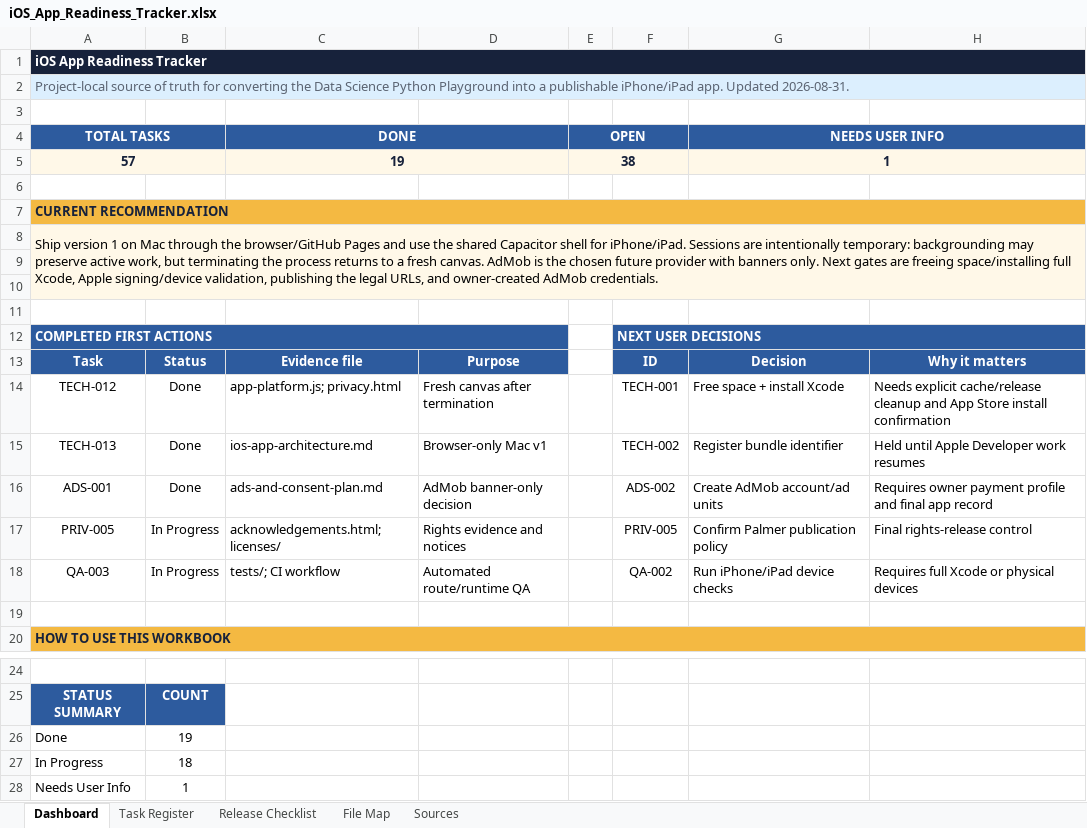
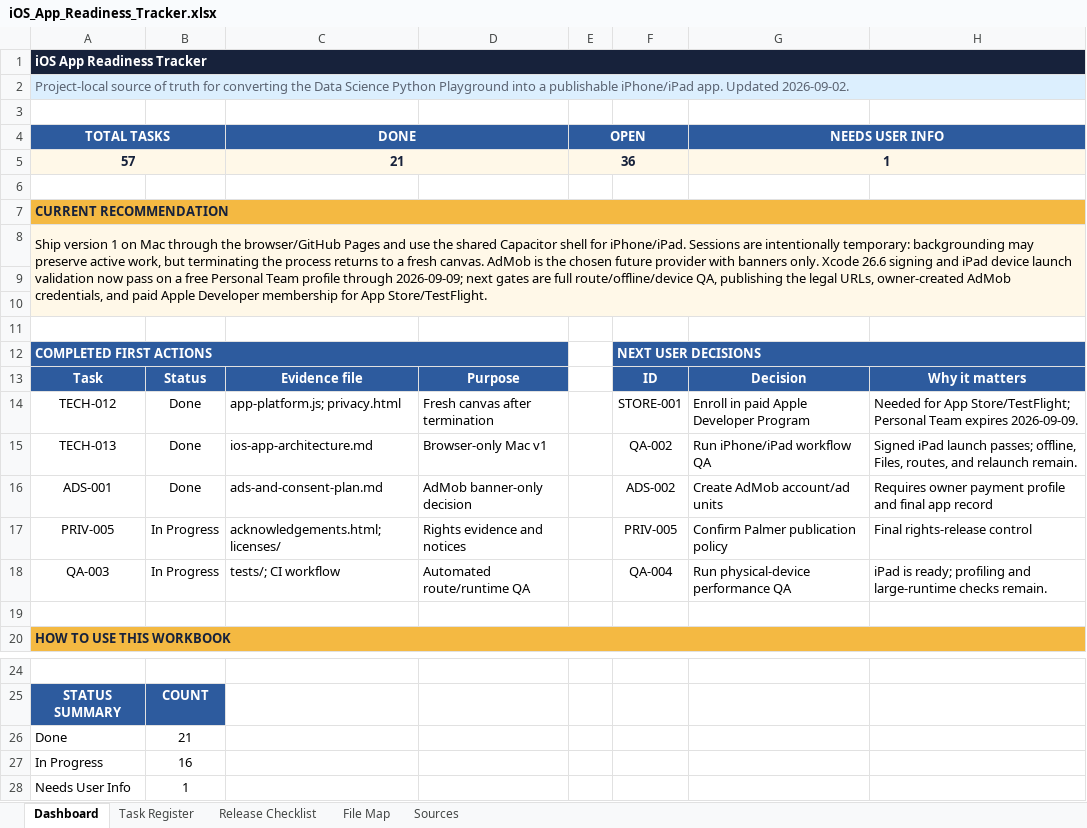
Before and after one commit to Elijah-Ang/Data-Science-Python-Playground, an Excel workbook: ios-app-readiness/iOS_App_Readiness_Tracker.xlsx, sheet Dashboard, drawn as a sheet; only a part is shown, gaps mark what is left out; values as stored, in another font and other column widths than the file's, no borders; the diff names each change by its address in the sheet, - before the commit and + after, or states it on an @@ line.

Commit message:
Configure iOS device signing and app icon

```diff
--- a/ios-app-readiness/iOS_App_Readiness_Tracker.xlsx (sheet Dashboard)
+++ b/ios-app-readiness/iOS_App_Readiness_Tracker.xlsx (sheet Dashboard)
-A2 (TOTAL TASKS): …app. Updated 2026-08-31.
+A2 (TOTAL TASKS): …app. Updated 2026-09-02.
-C5 (DONE): 19
+C5 (DONE): 21
-E5 (OPEN): 38
+E5 (OPEN): 36
-A8 (TOTAL TASKS): …banners only. Next gates are freeing space/installing full Xcode, Apple signing/device validation, publishing the legal URLs, and owner-created AdMob credentials.
+A8 (TOTAL TASKS): …banners only. Xcode 26.6 signing and iPad device launch validation now pass on a free Personal Team profile through 2026-09-09; next gates are full route/offline/device QA, publishing the legal URLs, owner-created AdMob credentials, and paid Apple Developer membership for App Store/TestFlight.
-F14: TECH-001
+F14: STORE-001
-G14 (NEEDS USER INFO): Free space + install Xcode
+G14 (NEEDS USER INFO): Enroll in paid Apple Developer Program
-H14: Needs explicit cache/release cleanup and App Store install confirmation
+H14: Needed for App Store/TestFlight; Personal Team expires 2026-09-09.
-F15: TECH-002
+F15: QA-002
-G15 (NEEDS USER INFO): Register bundle identifier
+G15 (NEEDS USER INFO): Run iPhone/iPad workflow QA
-H15: Held until Apple Developer work resumes
+H15: Signed iPad launch passes; offline, Files, routes, and relaunch remain.
-F18: QA-002
+F18: QA-004
-G18 (NEEDS USER INFO): Run iPhone/iPad device checks
+G18 (NEEDS USER INFO): Run physical-device performance QA
-H18: Requires full Xcode or physical devices
+H18: iPad is ready; profiling and large-runtime checks remain.
-B26: 19
+B26: 21
-B27: 18
+B27: 16
```
Also changed, not shown: sheet Task Register, sheet Release Checklist, sheet File Map, 2 other files.
